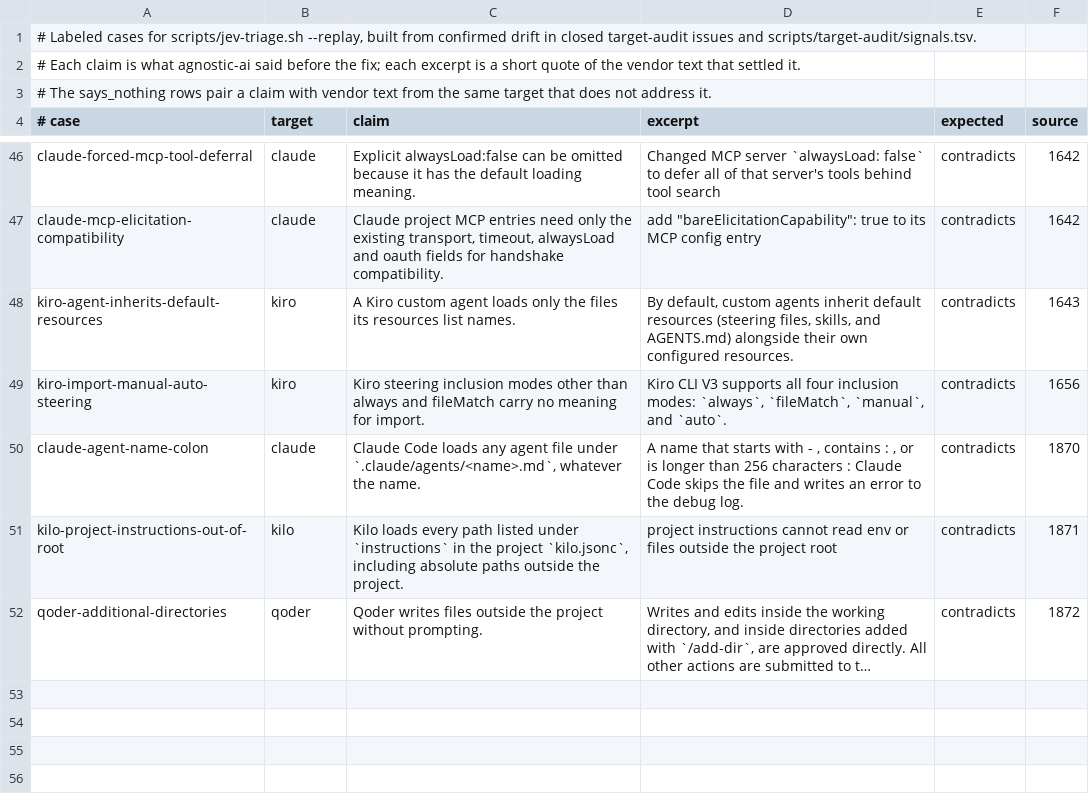
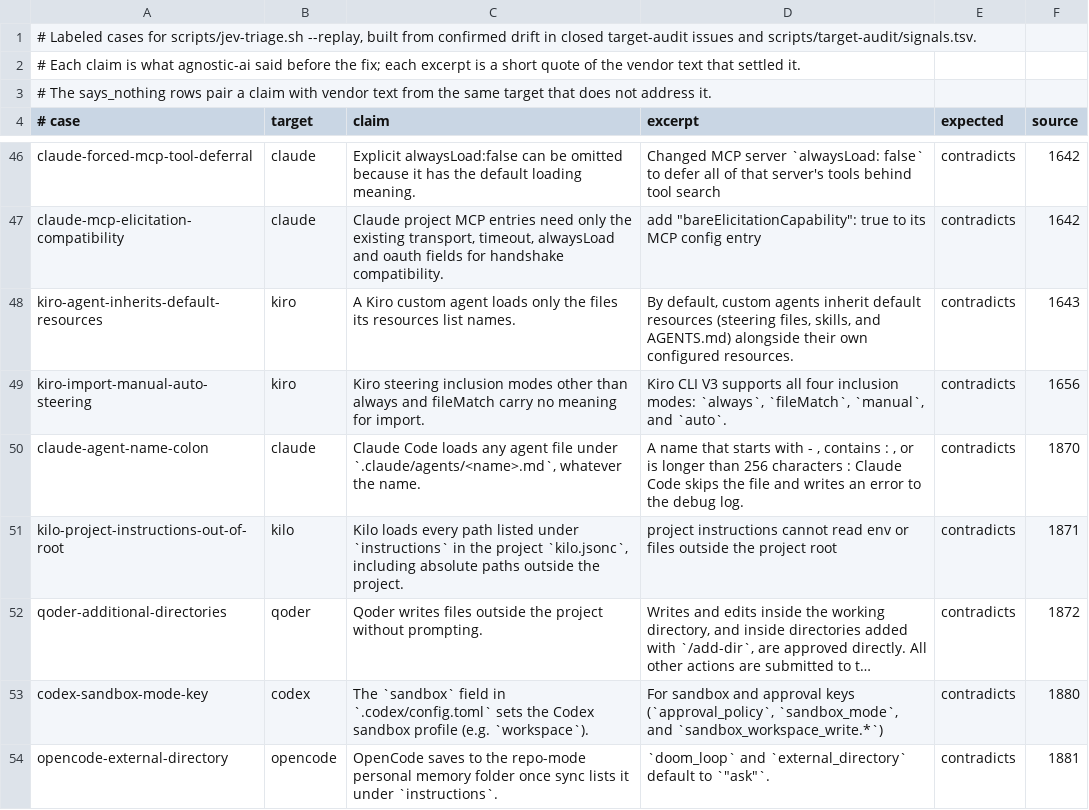
Before and after one commit to Chemaclass/agnostic-ai, a TSV file: scripts/target-audit/triage-cases.tsv, drawn as a sheet; only a part is shown, gaps mark what is left out; long unchanged cells end in …; the diff names each change by its address in the sheet, - before the commit and + after, or states it on an @@ line.

Commit message:
chore(target-audit): record the 2026-10-07 evening audit (#1883)
Moves the vendor lock, adds the Windsurf and Junie signals, and adds replay cases for #1880 and #1881.

```diff
--- a/scripts/target-audit/triage-cases.tsv
+++ b/scripts/target-audit/triage-cases.tsv
+row 53: codex-sandbox-mode-key | codex | The `sandbox` field in `.codex/config.toml` sets the Codex sandbox profile (e.g. `workspace`). | For sandbox and approval keys (`approval_policy`, `sandbox_mode`, and `sandbox_workspace_write.*`) | contradicts | 1880
+row 54: opencode-external-directory | opencode | OpenCode saves to the repo-mode personal memory folder once sync lists it under `instructions`. | `doom_loop` and `external_directory` default to `"ask"`. | contradicts | 1881
```
Also changed, not shown: scripts/target-audit/signals.tsv, scripts/target-audit/surface-cases.tsv, 1 other file.
